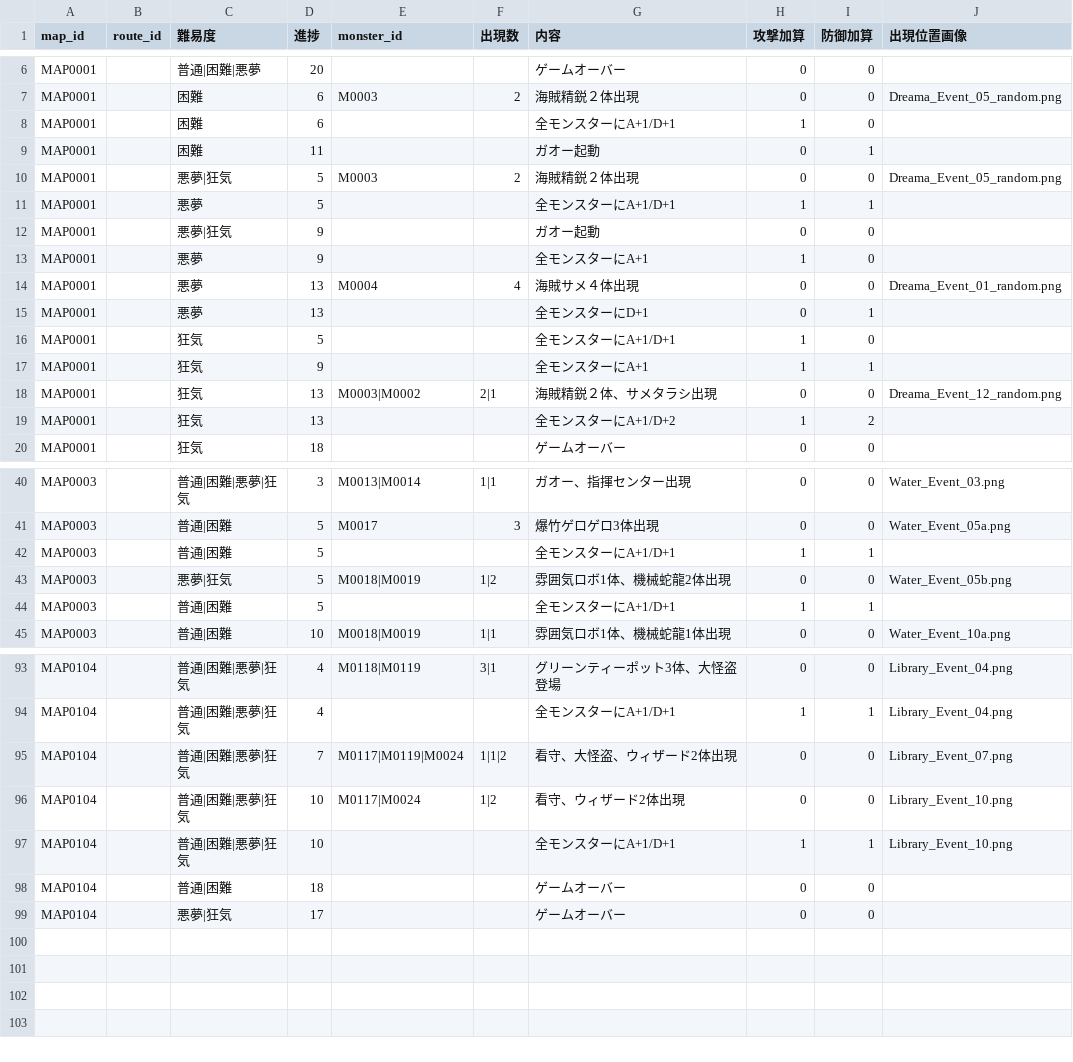
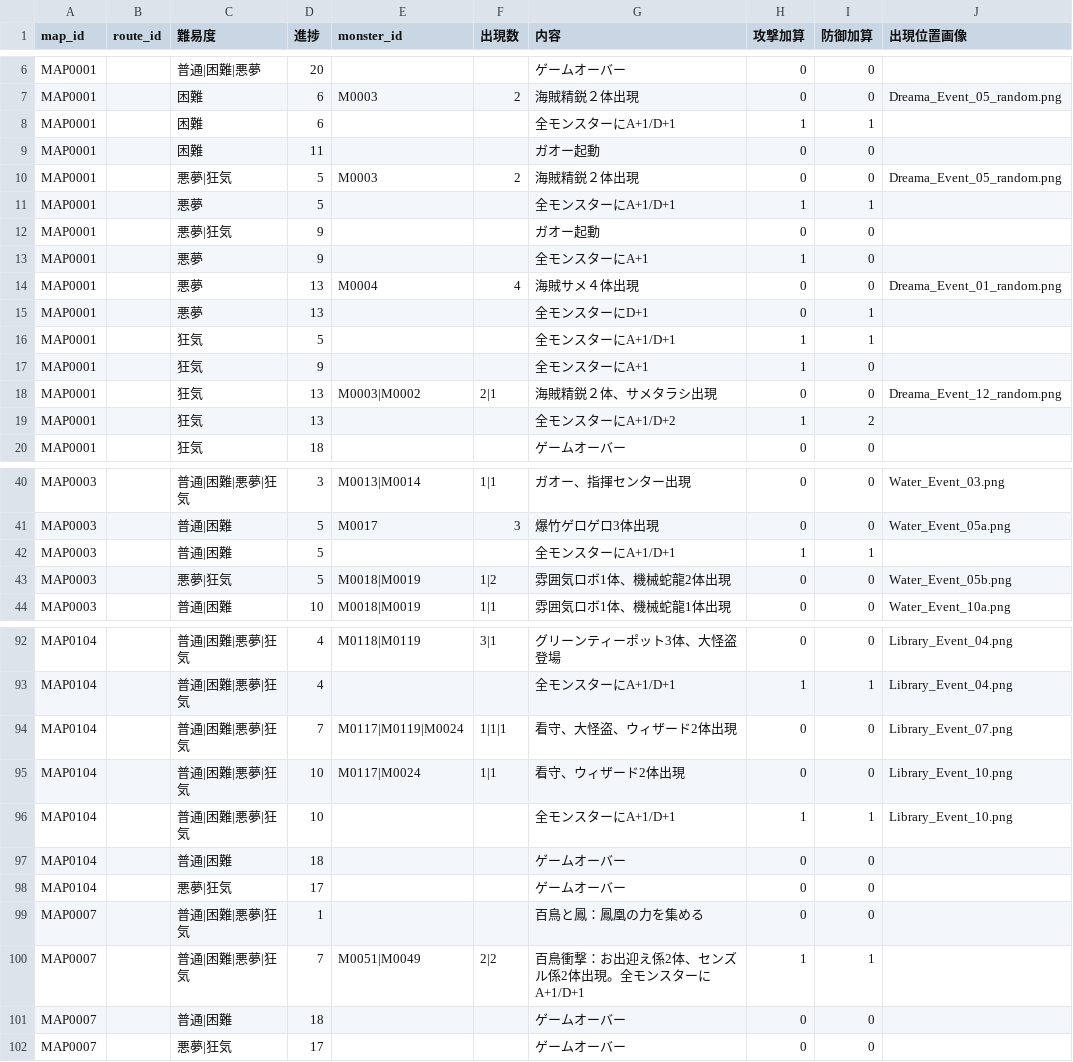
Before and after one commit to Kanoton/damage-calculator, a CSV file: csv/map_event.csv, drawn as a sheet; only a part is shown, gaps mark what is left out.

```diff
--- a/csv/map_event.csv
+++ b/csv/map_event.csv
@@ -7,4 +7,4 @@ MAP0001,,普通|困難|悪夢,20,,,ゲームオーバー,0,0,
 MAP0001,,困難,6,M0003,2,海賊精鋭２体出現,0,0,Dreama_Event_05_random.png
-MAP0001,,困難,6,,,全モンスターにA+1/D+1,1,0,
-MAP0001,,困難,11,,,ガオー起動,0,1,
+MAP0001,,困難,6,,,全モンスターにA+1/D+1,1,1,
+MAP0001,,困難,11,,,ガオー起動,0,0,
 MAP0001,,悪夢|狂気,5,M0003,2,海賊精鋭２体出現,0,0,Dreama_Event_05_random.png
@@ -15,4 +15,4 @@ MAP0001,,悪夢,13,M0004,4,海賊サメ４体出現,0,0,Dreama_Event_01_random.p
 MAP0001,,悪夢,13,,,全モンスターにD+1,0,1,
-MAP0001,,狂気,5,,,全モンスターにA+1/D+1,1,0,
-MAP0001,,狂気,9,,,全モンスターにA+1,1,1,
+MAP0001,,狂気,5,,,全モンスターにA+1/D+1,1,1,
+MAP0001,,狂気,9,,,全モンスターにA+1,1,0,
 MAP0001,,狂気,13,M0003|M0002,2|1,海賊精鋭２体、サメタラシ出現,0,0,Dreama_Event_12_random.png
@@ -43,3 +43,2 @@ MAP0003,,普通|困難,5,,,全モンスターにA+1/D+1,1,1,
 MAP0003,,悪夢|狂気,5,M0018|M0019,1|2,雰囲気ロボ1体、機械蛇龍2体出現,0,0,Water_Event_05b.png
-MAP0003,,普通|困難,5,,,全モンスターにA+1/D+1,1,1,
 MAP0003,,普通|困難,10,M0018|M0019,1|1,雰囲気ロボ1体、機械蛇龍1体出現,0,0,Water_Event_10a.png
@@ -94,4 +93,4 @@ MAP0104,,普通|困難|悪夢|狂気,4,M0118|M0119,3|1,グリーンティーポ
 MAP0104,,普通|困難|悪夢|狂気,4,,,全モンスターにA+1/D+1,1,1,Library_Event_04.png
-MAP0104,,普通|困難|悪夢|狂気,7,M0117|M0119|M0024,1|1|2,看守、大怪盗、ウィザード2体出現,0,0,Library_Event_07.png
-MAP0104,,普通|困難|悪夢|狂気,10,M0117|M0024,1|2,看守、ウィザード2体出現,0,0,Library_Event_10.png
+MAP0104,,普通|困難|悪夢|狂気,7,M0117|M0119|M0024,1|1|1,看守、大怪盗、ウィザード2体出現,0,0,Library_Event_07.png
+MAP0104,,普通|困難|悪夢|狂気,10,M0117|M0024,1|1,看守、ウィザード2体出現,0,0,Library_Event_10.png
 MAP0104,,普通|困難|悪夢|狂気,10,,,全モンスターにA+1/D+1,1,1,Library_Event_10.png
@@ -99 +98,5 @@ MAP0104,,普通|困難,18,,,ゲームオーバー,0,0,
 MAP0104,,悪夢|狂気,17,,,ゲームオーバー,0,0,
+MAP0007,,普通|困難|悪夢|狂気,1,,,百鳥と鳳：鳳凰の力を集める,0,0,
+MAP0007,,普通|困難|悪夢|狂気,7,M0051|M0049,2|2,百鳥衝撃：お出迎え係2体、センズル係2体出現。全モンスターにA+1/D+1,1,1,
+MAP0007,,普通|困難,18,,,ゲームオーバー,0,0,
+MAP0007,,悪夢|狂気,17,,,ゲームオーバー,0,0,
```
Also changed, not shown: csv/map_mission.csv, csv/maps_renumbered.csv.
